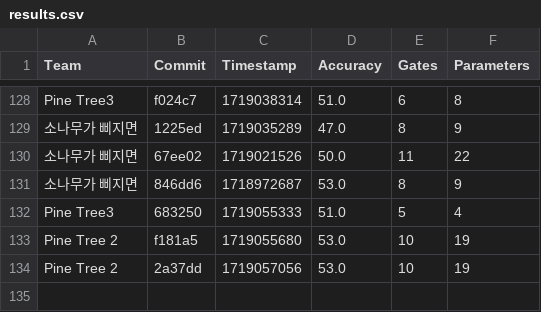
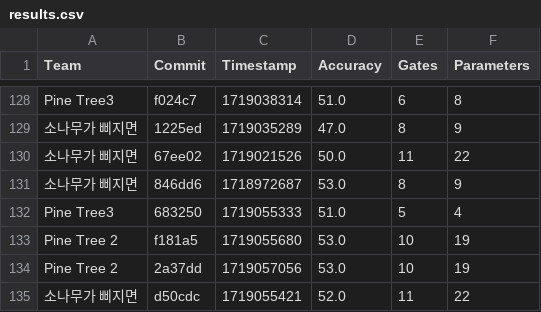
Before and after one commit to willieab/qml-challenge-scorer, a CSV file: site/results.csv, drawn as a sheet; only a part is shown, gaps mark what is left out; the diff names each change by its address in the sheet, - before the commit and + after, or states it on an @@ line.

Commit message:
Scoring d50cdc from 소나무가 삐지면

```diff
--- a/site/results.csv
+++ b/site/results.csv
+row 135: 소나무가 삐지면 | d50cdc | 1719055421 | 52.0 | 11 | 22
```
